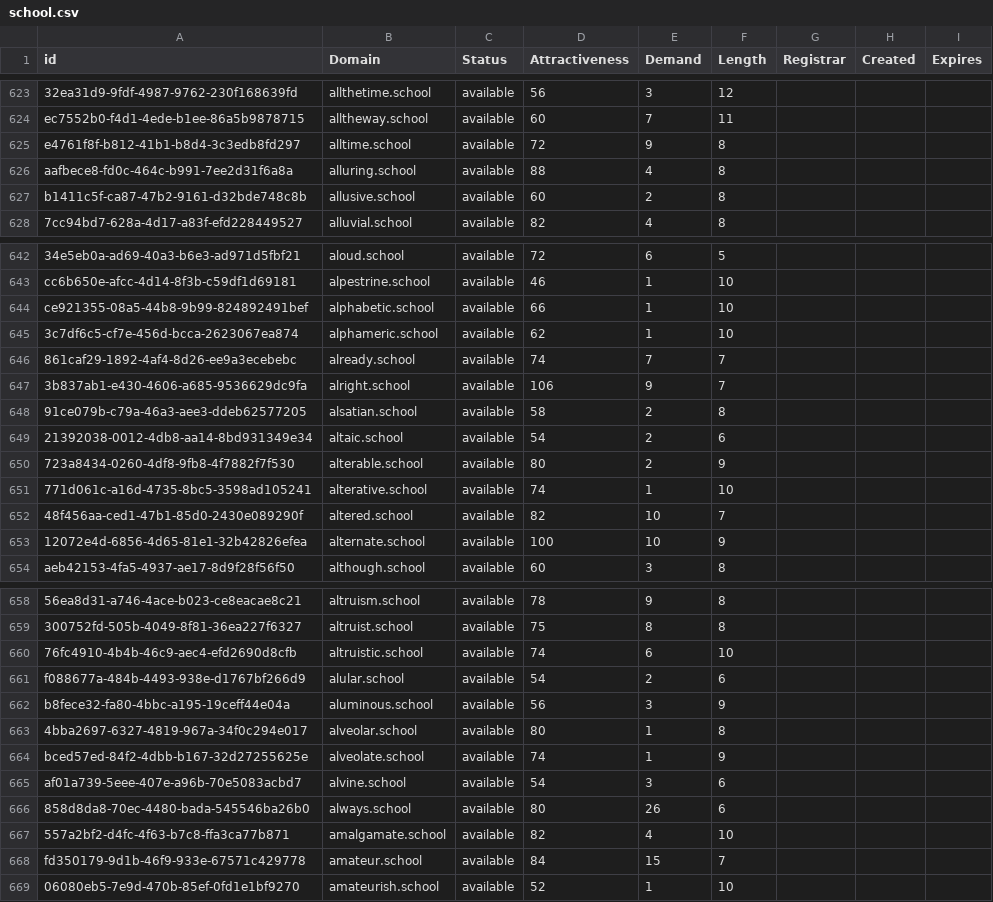
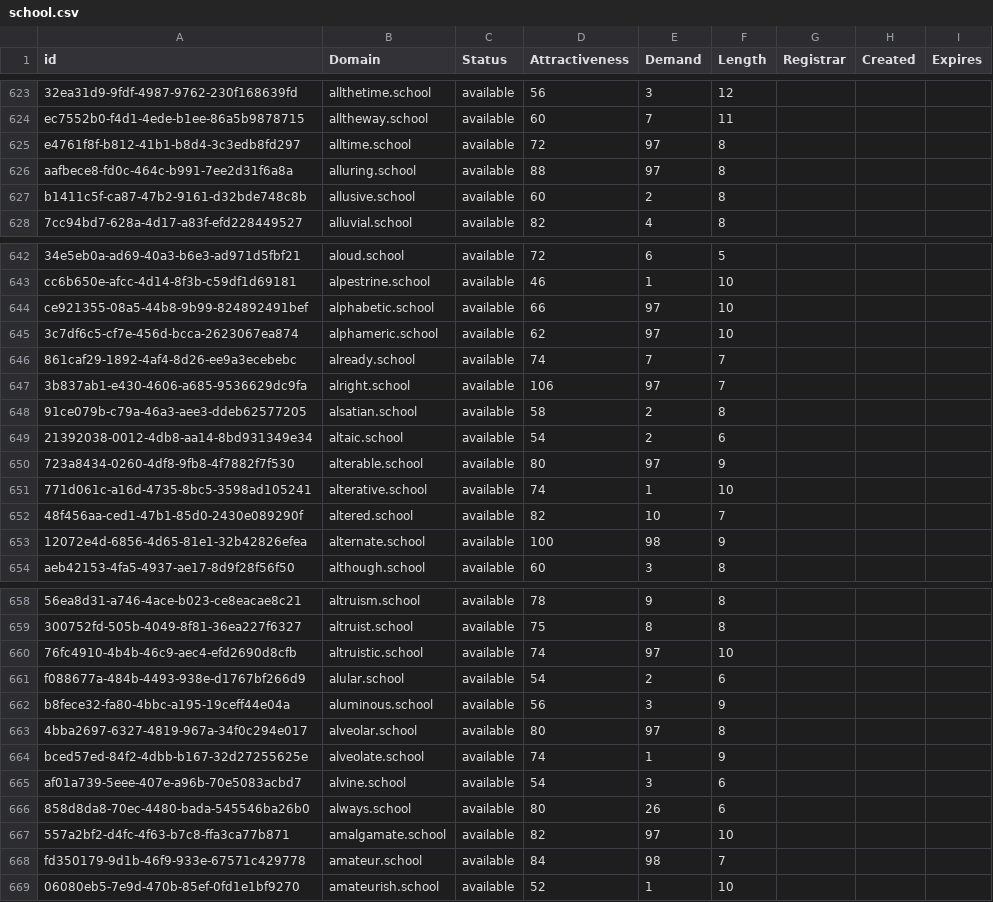
Before and after one commit to UniqueDomains/school-oneword-domains, a CSV file: school.csv, drawn as a sheet; only a part is shown, gaps mark what is left out; the diff covers the shown part only; the diff names each change by its address in the sheet, - before the commit and + after, or states it on an @@ line.

Commit message:
Domains update

```diff
--- a/school.csv
+++ b/school.csv
-E625 (Demand): 9
+E625 (Demand): 97
-E626 (Demand): 4
+E626 (Demand): 97
-E644:E645 (Demand): 1
+E644:E645 (Demand): 97
-E647 (Demand): 9
+E647 (Demand): 97
-E650 (Demand): 2
+E650 (Demand): 97
-E653 (Demand): 10
+E653 (Demand): 98
-E660 (Demand): 6
+E660 (Demand): 97
-E663 (Demand): 1
+E663 (Demand): 97
-E667 (Demand): 4
+E667 (Demand): 97
-E668 (Demand): 15
+E668 (Demand): 98
```
Also changed, not shown: 39 edited cells elsewhere in this file, 1 other file.
